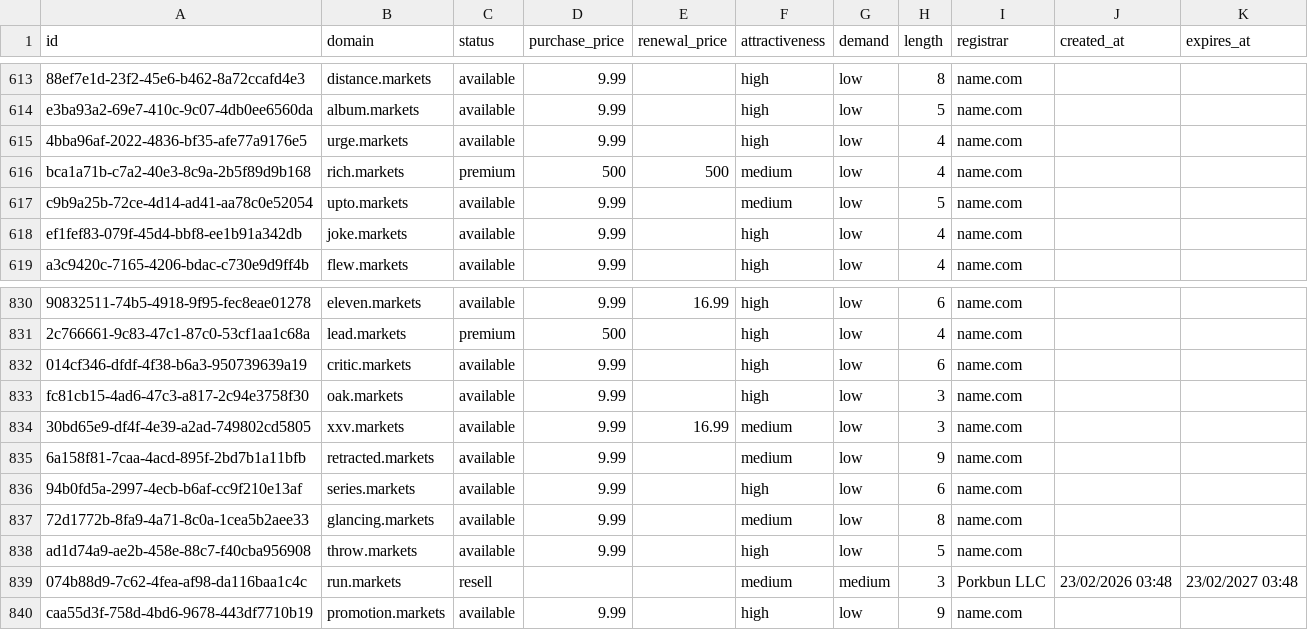
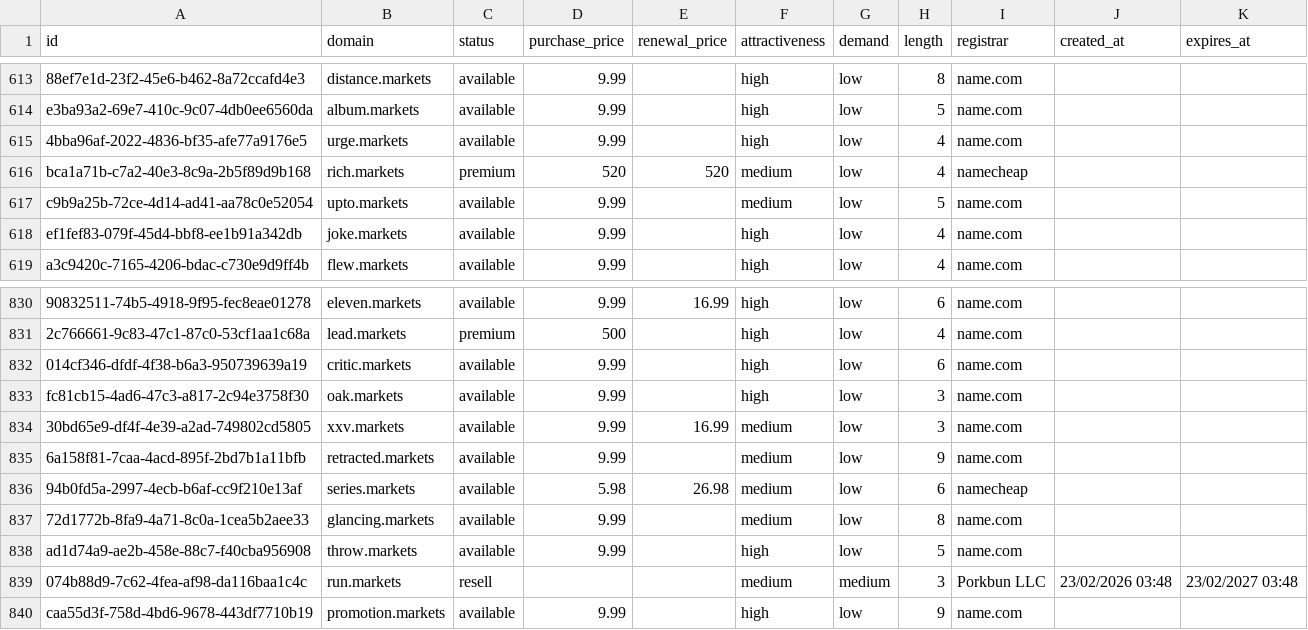
Before and after one commit to UniqueDomains/markets-oneword-domains, a CSV file: markets.csv, drawn as a sheet; only a part is shown, gaps mark what is left out.

Commit message:
Domains update

```diff
--- a/markets.csv
+++ b/markets.csv
@@ -615,3 +615,3 @@ e3ba93a2-69e7-410c-9c07-4db0ee6560da,album.markets,available,9.99,,high,low,5,na
 4bba96af-2022-4836-bf35-afe77a9176e5,urge.markets,available,9.99,,high,low,4,name.com,,
-bca1a71b-c7a2-40e3-8c9a-2b5f89d9b168,rich.markets,premium,500,500,medium,low,4,name.com,,
+bca1a71b-c7a2-40e3-8c9a-2b5f89d9b168,rich.markets,premium,520,520,medium,low,4,namecheap,,
 c9b9a25b-72ce-4d14-ad41-aa78c0e52054,upto.markets,available,9.99,,medium,low,5,name.com,,
@@ -835,3 +835,3 @@ fc81cb15-4ad6-47c3-a817-2c94e3758f30,oak.markets,available,9.99,,high,low,3,name
 6a158f81-7caa-4acd-895f-2bd7b1a11bfb,retracted.markets,available,9.99,,medium,low,9,name.com,,
-94b0fd5a-2997-4ecb-b6af-cc9f210e13af,series.markets,available,9.99,,high,low,6,name.com,,
+94b0fd5a-2997-4ecb-b6af-cc9f210e13af,series.markets,available,5.98,26.98,medium,low,6,namecheap,,
 72d1772b-8fa9-4a71-8c0a-1cea5b2aee33,glancing.markets,available,9.99,,medium,low,8,name.com,,
```
Also changed, not shown: 4 other files.
